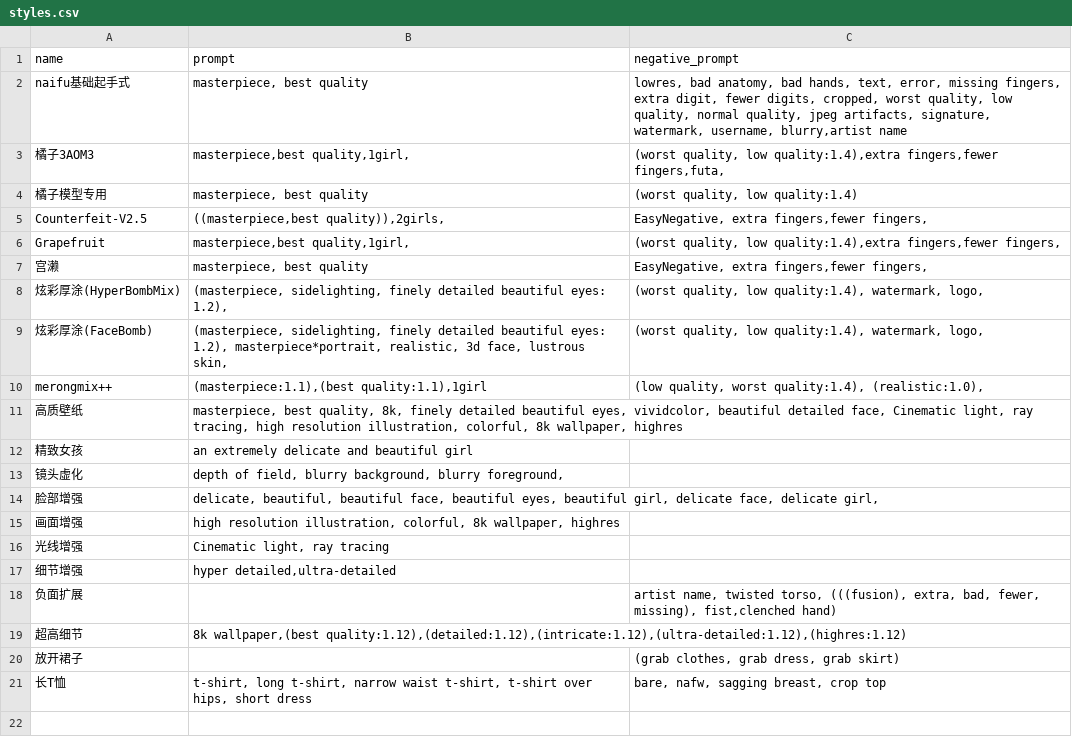
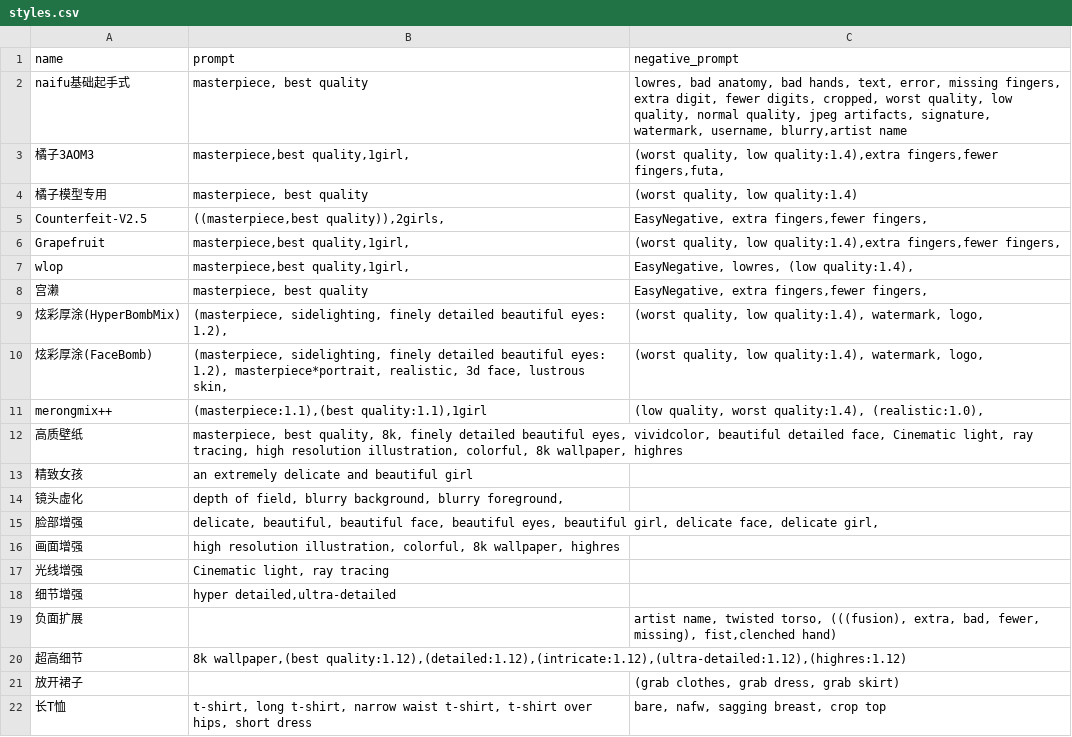
Before and after one commit to Heptoginseng/AIpainter, a CSV file: dist/styles.csv, drawn as a sheet; the diff names each change by its address in the sheet, - before the commit and + after, or states it on an @@ line.

Commit message:
Update styles.csv

```diff
--- a/dist/styles.csv
+++ b/dist/styles.csv
+row 7: wlop | masterpiece,best quality,1girl, | EasyNegative, lowres, (low quality:1.4),
```
